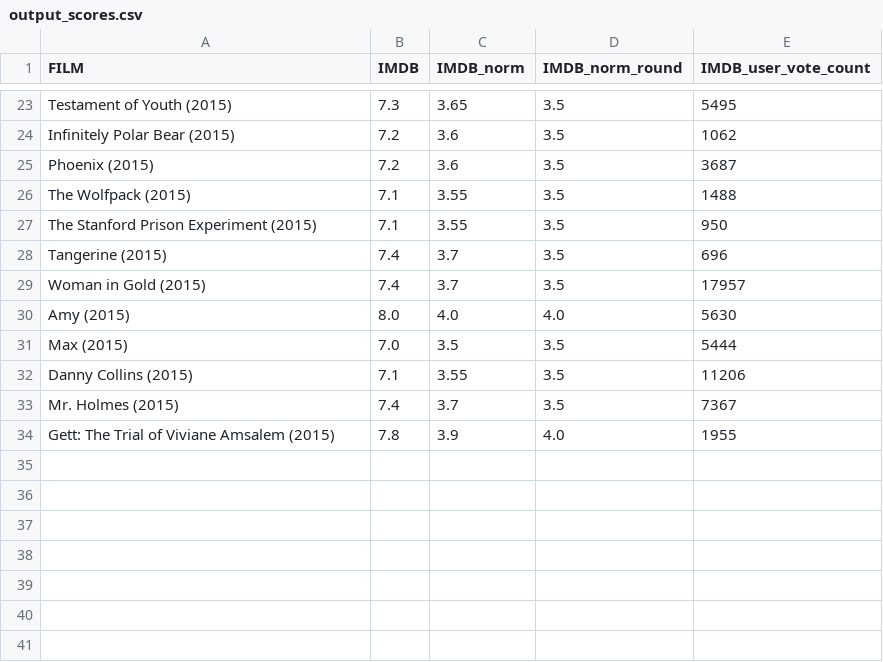
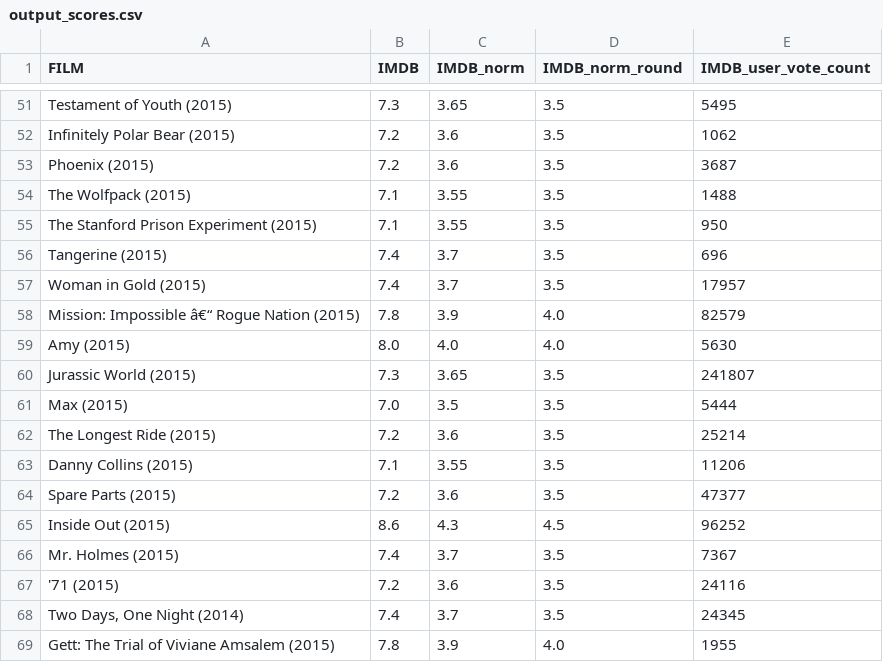
Before and after one commit to projekt888/Georgia-Tech-Analytics, a CSV file: Other/04-Pandas/2/Activities/02-Stu_GoodMovies/Unsolved/Resources/output_scores.csv, drawn as a sheet; only a part is shown, gaps mark what is left out; the diff covers the shown part only; the diff names each change by its address in the sheet, - before the commit and + after, or states it on an @@ line.

```diff
--- a/Other/04-Pandas/2/Activities/02-Stu_GoodMovies/Unsolved/Resources/output_scores.csv
+++ b/Other/04-Pandas/2/Activities/02-Stu_GoodMovies/Unsolved/Resources/output_scores.csv
+row 58: Mission: Impossible â€“ Rogue Nation (2015) | 7.8 | 3.9 | 4.0 | 82579
+row 60: Jurassic World (2015) | 7.3 | 3.65 | 3.5 | 241807
+row 62: The Longest Ride (2015) | 7.2 | 3.6 | 3.5 | 25214
+row 64: Spare Parts (2015) | 7.2 | 3.6 | 3.5 | 47377
+row 65: Inside Out (2015) | 8.6 | 4.3 | 4.5 | 96252
+row 67: '71 (2015) | 7.2 | 3.6 | 3.5 | 24116
+row 68: Two Days, One Night (2014) | 7.4 | 3.7 | 3.5 | 24345
```
Also changed, not shown: 28 added rows elsewhere in this file, 4 other files.
